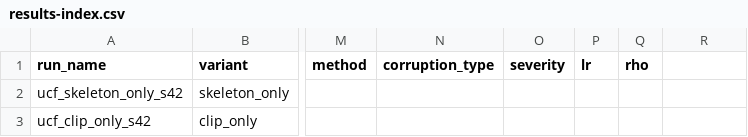
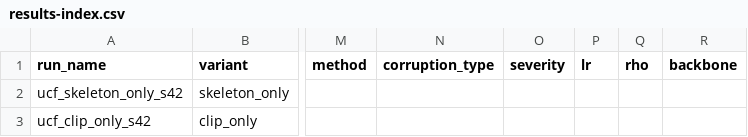
Before and after one commit to austinjeng/ViolenceCC, a CSV file: results/results-index.csv, drawn as a sheet; only a part is shown, gaps mark what is left out; the diff names each change by its address in the sheet, - before the commit and + after, or states it on an @@ line.

```diff
--- a/results/results-index.csv
+++ b/results/results-index.csv
-R1: (empty)
+R1: backbone
```
Also changed, not shown: 11 other files.
